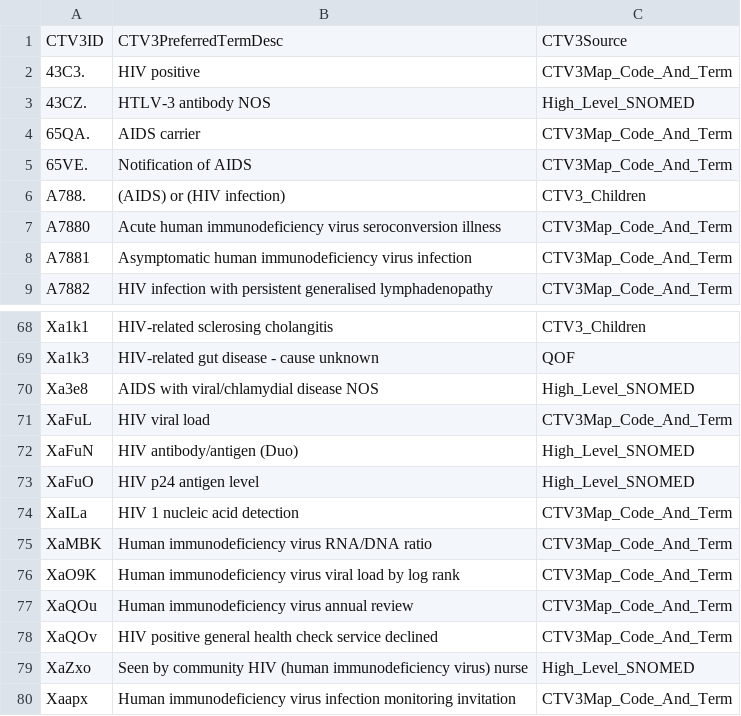
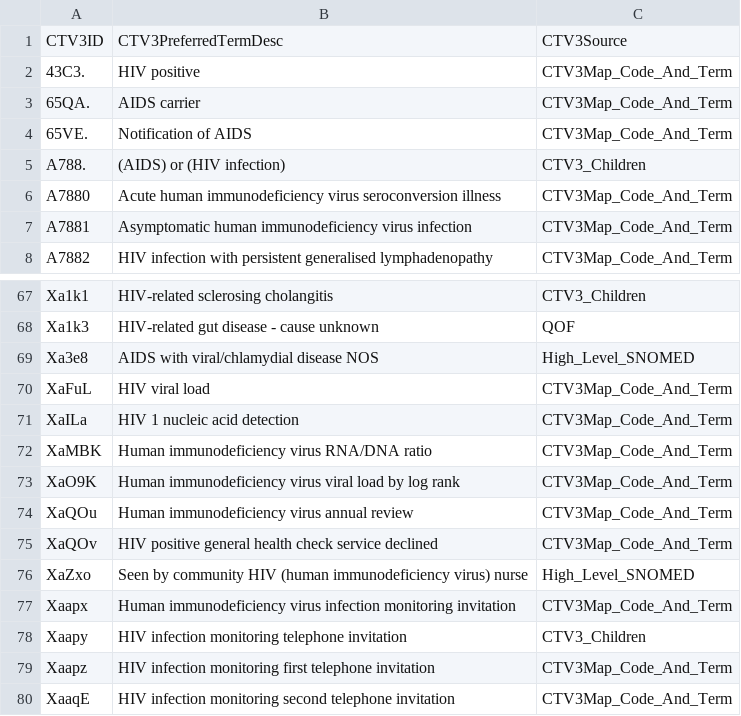
Before and after one commit to ebmdatalab/opencorona-ics-research, a CSV file: codelists/opensafely-hiv.csv, drawn as a sheet; only a part is shown, gaps mark what is left out; the shorter side is filled out with more unchanged rows; the diff names each change by its address in the sheet, - before the commit and + after, or states it on an @@ line.

Commit message:
Run update_codelists

```diff
--- a/codelists/opensafely-hiv.csv
+++ b/codelists/opensafely-hiv.csv
-row 3: 43CZ. | HTLV-3 antibody NOS | High_Level_SNOMED
-row 72: XaFuN | HIV antibody/antigen (Duo) | High_Level_SNOMED
-row 73: XaFuO | HIV p24 antigen level | High_Level_SNOMED
```
Also changed, not shown: codelists/opensafely-influenza-vaccination-clinical-codes-given.csv, codelists/opensafely-permanent-immunosuppression.csv, 2 other files.
